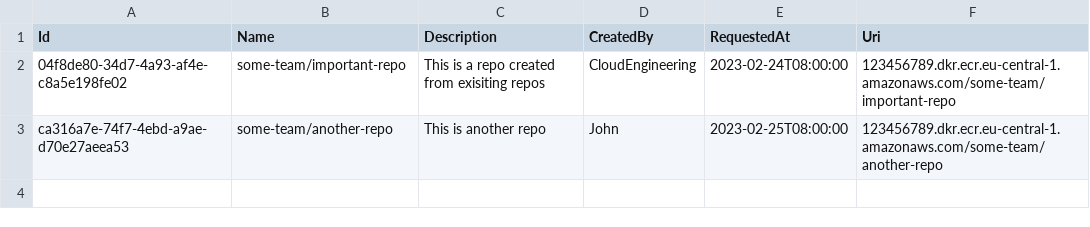
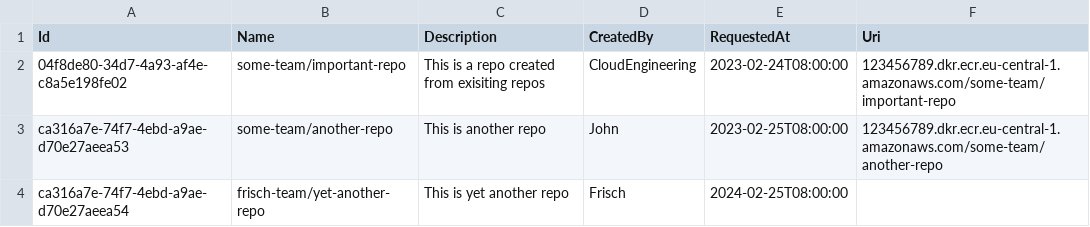
Before and after one commit to dfds/selfservice-api, a CSV file: db/seed/ECRRepository.csv, drawn as a sheet; the diff names each change by its address in the sheet, - before the commit and + after, or states it on an @@ line.

```diff
--- a/db/seed/ECRRepository.csv
+++ b/db/seed/ECRRepository.csv
+row 4: ca316a7e-74f7-4ebd-a9ae-d70e27aeea54 | frisch-team/yet-another-repo | This is yet another repo | Frisch | 2024-02-25T08:00:00
```
Also changed, not shown: 1 other file.
